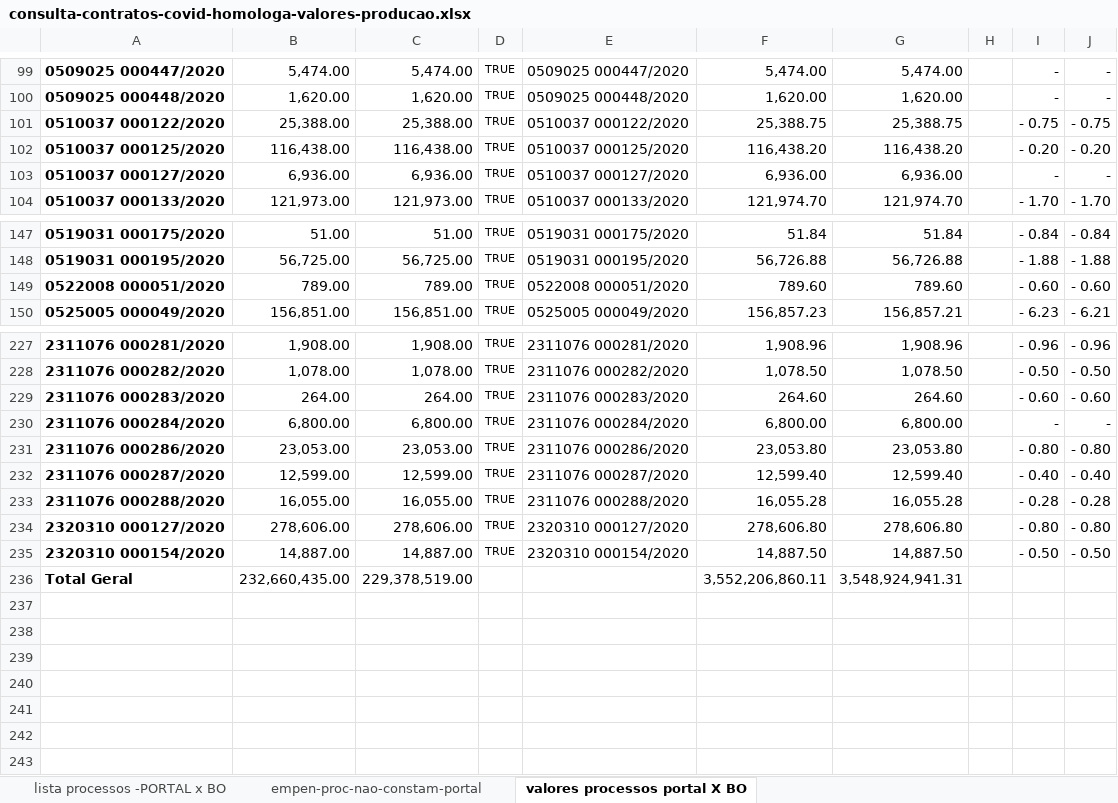
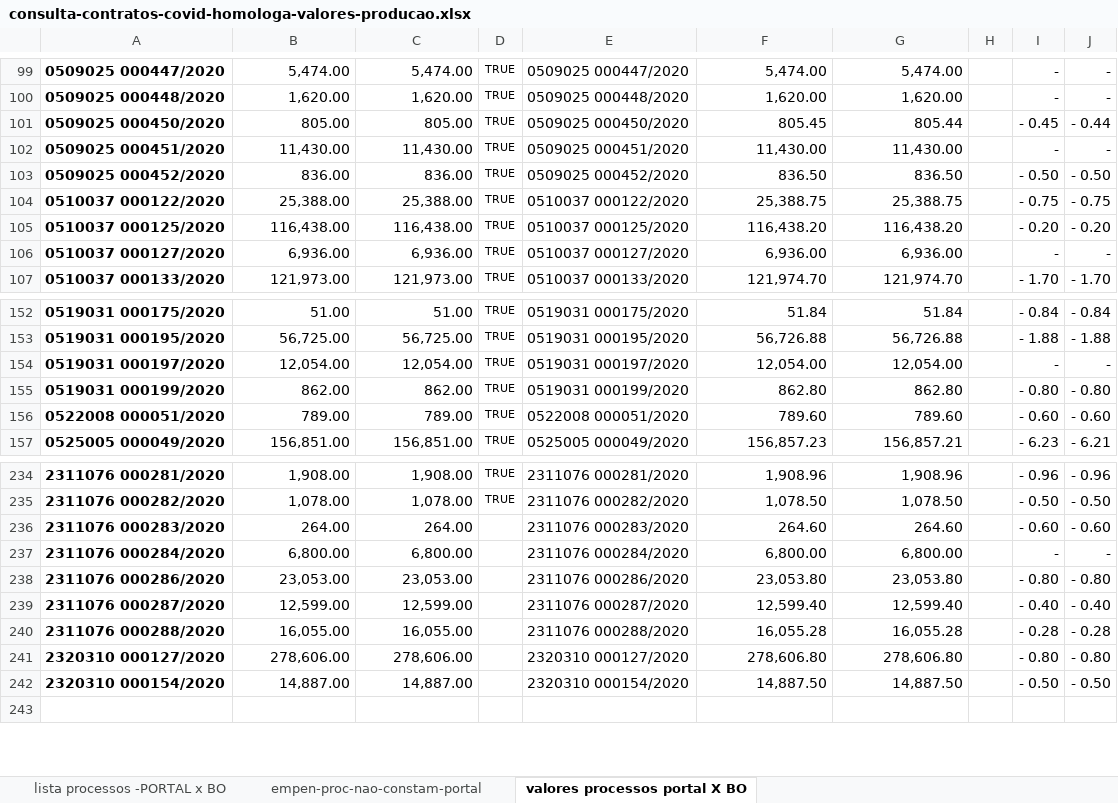
Before and after one commit to transparencia-mg/especificacoes-portal-transparencia, an Excel workbook: consulta-contratos-covid-homologa-valores-producao.xlsx, sheet valores processos portal X BO, drawn as a sheet; only a part is shown, gaps mark what is left out; values as stored, in another font and other column widths than the file's, no borders; removed rows and columns are numbered as before the commit, all else as after; the diff covers the shown part only; the diff names each change by its address in the sheet, - before the commit and + after, or states it on an @@ line.

Commit message:
Homologa valores produção-Compras-Programa Enfrentamento

```diff
--- a/consulta-contratos-covid-homologa-valores-producao.xlsx (sheet valores processos portal X BO)
+++ b/consulta-contratos-covid-homologa-valores-producao.xlsx (sheet valores processos portal X BO)
+row 101: 0509025 000450/2020 | 805.00 | 805.00 | TRUE | 0509025 000450/2020 | 805.45 | 805.44 |  | - 0.45 | - 0.44
+row 102: 0509025 000451/2020 | 11,430.00 | 11,430.00 | TRUE | 0509025 000451/2020 | 11,430.00 | 11,430.00 |  | - | -
+row 103: 0509025 000452/2020 | 836.00 | 836.00 | TRUE | 0509025 000452/2020 | 836.50 | 836.50 |  | - 0.50 | - 0.50
+row 154: 0519031 000197/2020 | 12,054.00 | 12,054.00 | TRUE | 0519031 000197/2020 | 12,054.00 | 12,054.00 |  | - | -
+row 155: 0519031 000199/2020 | 862.00 | 862.00 | TRUE | 0519031 000199/2020 | 862.80 | 862.80 |  | - 0.80 | - 0.80
-D236:D242: TRUE
+D236:D242: (empty)
-row 236: Total Geral | 232,660,435.00 | 229,378,519.00 |  |  | 3,552,206,860.11 | 3,548,924,941.31
-row 237: (empty)
-row 238: (empty)
-row 239: (empty)
-row 240: (empty)
-row 241: (empty)
-row 242: (empty)
```
Also changed, not shown: 2 added rows and 2 edited cells elsewhere in this sheet, sheet empen-proc-nao-constam-portal, sheet lista processos -PORTAL x BO, formulas that keep their value, hidden cells.
